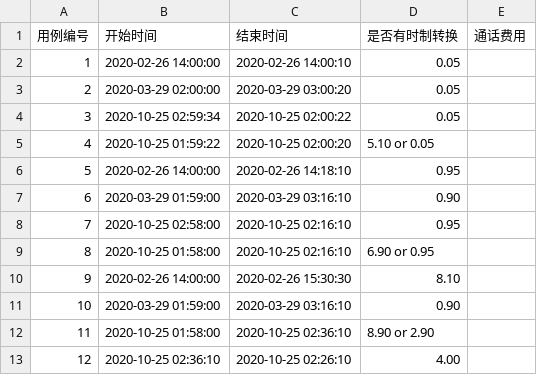
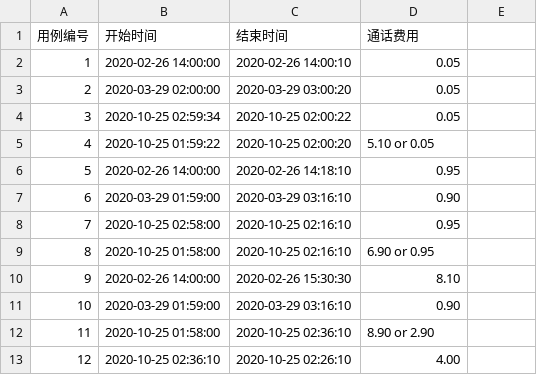
Before and after one commit to LFool/SoftTest, a CSV file: test03/src/main/resources/testData.csv, drawn as a sheet.

Commit message:
modify test03

```diff
--- a/test03/src/main/resources/testData.csv
+++ b/test03/src/main/resources/testData.csv
@@ -1,2 +1,2 @@
-用例编号,开始时间,结束时间,是否有时制转换,通话费用
+用例编号,开始时间,结束时间,通话费用
 1,2020-02-26 14:00:00,2020-02-26 14:00:10,0.05
```
Also changed, not shown: 1 other file.
